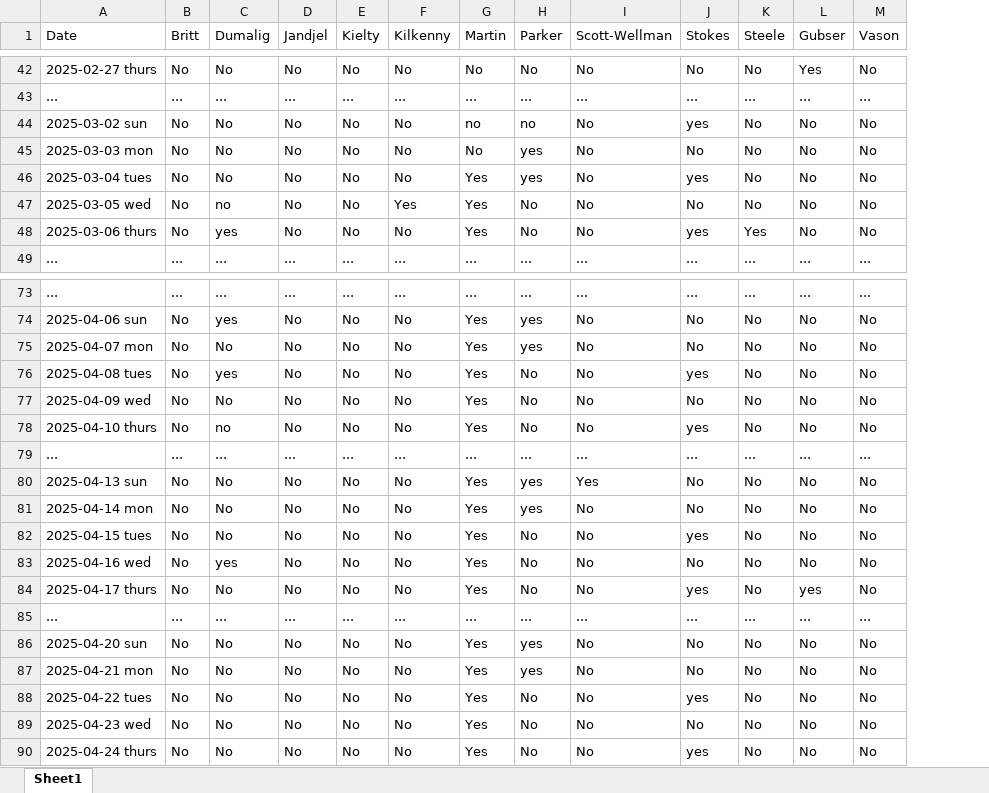
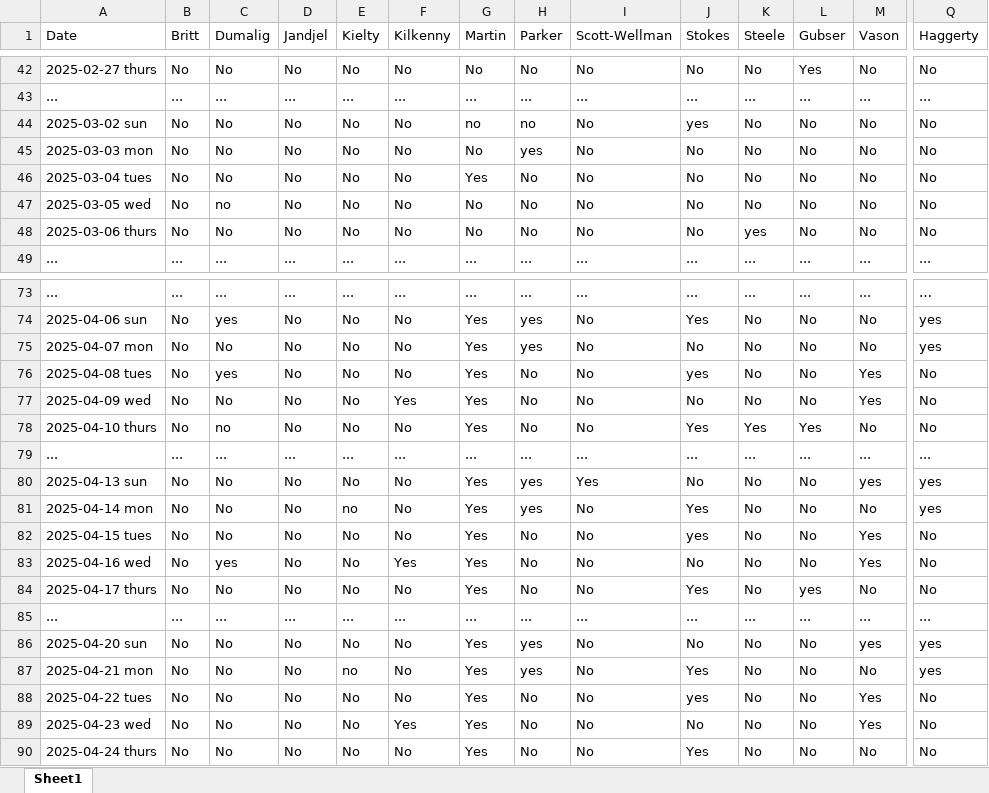
Before and after one commit to LakshyaVason/SOD-Assignment, an Excel workbook: Book1.xlsx, sheet Sheet1, drawn as a sheet; only a part is shown, gaps mark what is left out; values as stored, in another font and other column widths than the file's, no cell formats; conditional formats not drawn; the diff covers the shown part only; the diff names each change by its address in the sheet, - before the commit and + after, or states it on an @@ line.

```diff
--- a/Book1.xlsx (sheet Sheet1)
+++ b/Book1.xlsx (sheet Sheet1)
+column Q (Haggerty), rows 42-49: No | ... | No | No | No | No | No | ...; rows 73-90: … | yes | yes | No | No | No | ... | yes | yes | No | No | No | ... | yes | yes | No | No | No
-H46 (Parker): yes
+H46 (Parker): No
-J46 (Stokes): yes
+J46 (Stokes): No
-F47 (Kilkenny): Yes
+F47 (Kilkenny): No
-G47:G48 (Martin): Yes
+G47:G48 (Martin): No
-C48 (Dumalig): yes
+C48 (Dumalig): No
-J48 (Stokes): yes
+J48 (Stokes): No
-K48 (Steele): Yes
+K48 (Steele): yes
-J74 (Stokes): No
+J74 (Stokes): Yes
-M76:M77 (Vason): No
+M76:M77 (Vason): Yes
-F77 (Kilkenny): No
+F77 (Kilkenny): Yes
-J78 (Stokes): yes
+J78 (Stokes): Yes
-K78 (Steele): No
+K78 (Steele): Yes
-L78 (Gubser): No
+L78 (Gubser): Yes
-M80 (Vason): No
+M80 (Vason): yes
-E81 (Kielty): No
+E81 (Kielty): no
-J81 (Stokes): No
+J81 (Stokes): Yes
-M82:M83 (Vason): No
+M82:M83 (Vason): Yes
-F83 (Kilkenny): No
+F83 (Kilkenny): Yes
-J84 (Stokes): yes
+J84 (Stokes): Yes
-M86 (Vason): No
+M86 (Vason): yes
-E87 (Kielty): No
+E87 (Kielty): no
-J87 (Stokes): No
+J87 (Stokes): Yes
-M88:M89 (Vason): No
+M88:M89 (Vason): Yes
-F89 (Kilkenny): No
+F89 (Kilkenny): Yes
-J90 (Stokes): yes
+J90 (Stokes): Yes
```
Also changed, not shown: 46 edited cells elsewhere in this sheet, cell formats.
